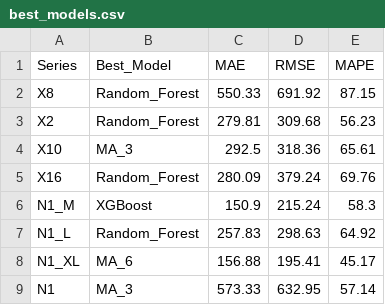
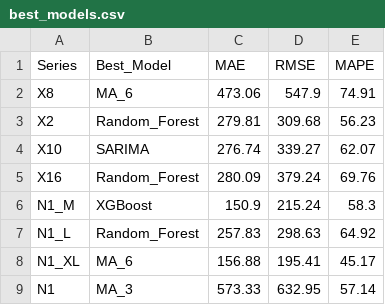
Before and after one commit to MehmetcanYlmz/Variteks_Talep_Tahmini_bitirme_tezi, a CSV file: results_v2/model_comparison/best_models.csv, drawn as a sheet.

```diff
--- a/results_v2/model_comparison/best_models.csv
+++ b/results_v2/model_comparison/best_models.csv
@@ -1,5 +1,5 @@
 Series,Best_Model,MAE,RMSE,MAPE
-X8,Random_Forest,550.33,691.92,87.15
+X8,MA_6,473.06,547.9,74.91
 X2,Random_Forest,279.81,309.68,56.23
-X10,MA_3,292.5,318.36,65.61
+X10,SARIMA,276.74,339.27,62.07
 X16,Random_Forest,280.09,379.24,69.76
```
Also changed, not shown: results_v2/forecasts/forecast_table.csv, results_v2/model_comparison/metrics_table.csv, 1 other file.
